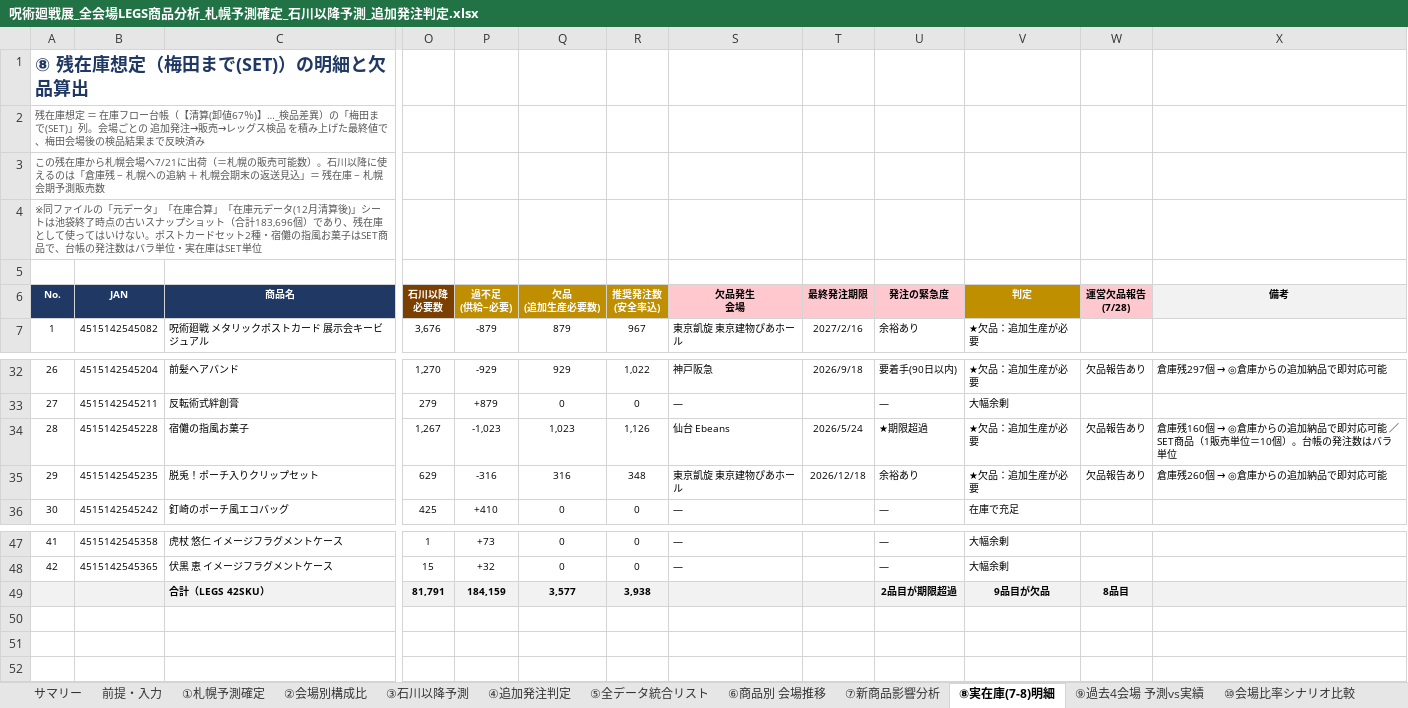
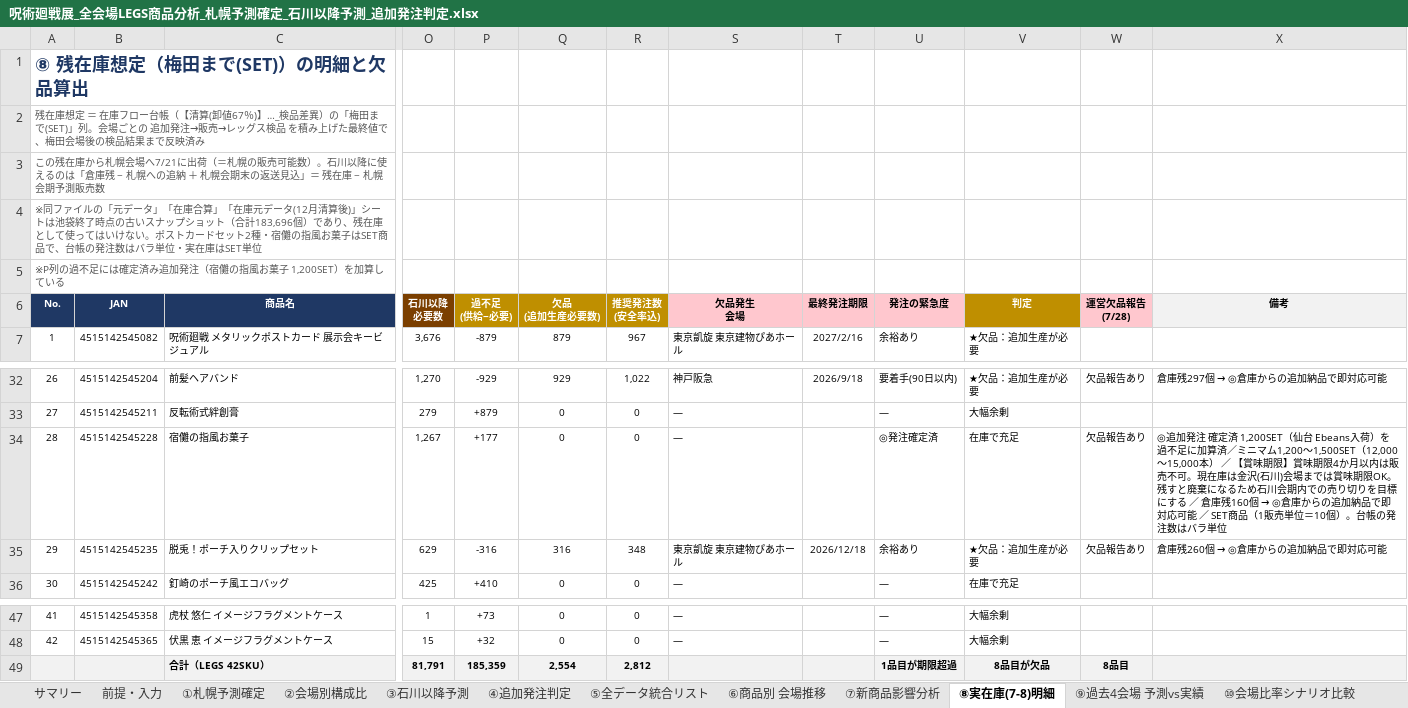
Before and after one commit to maa-a/Antigravity-test, an Excel workbook: 呪術廻戦展_全会場LEGS商品分析_札幌予測確定_石川以降予測_追加発注判定.xlsx, sheet ⑧実在庫(7-8)明細, drawn as a sheet; only a part is shown, gaps mark what is left out; values as stored, in another font and other column widths than the file's, no borders; conditional formats not drawn; the diff names each change by its address in the sheet, - before the commit and + after, or states it on an @@ line.

```diff
--- a/呪術廻戦展_全会場LEGS商品分析_札幌予測確定_石川以降予測_追加発注判定.xlsx (sheet ⑧実在庫(7-8)明細)
+++ b/呪術廻戦展_全会場LEGS商品分析_札幌予測確定_石川以降予測_追加発注判定.xlsx (sheet ⑧実在庫(7-8)明細)
-A5 (No.): (empty)
+A5 (No.): ※P列の過不足には確定済み追加発注（宿儺の指風お菓子 1,200SET）を加算している
-P34 (過不足 (供給−必要)): -1,023
+P34 (過不足 (供給−必要)): +177
-Q34 (欠品 (追加生産必要数)): 1,023
+Q34 (欠品 (追加生産必要数)): 0
-R34 (推奨発注数 (安全率込)): 1,126
+R34 (推奨発注数 (安全率込)): 0
-S34 (欠品発生 会場): 仙台 Ebeans
+S34 (欠品発生 会場): —
-T34 (最終発注期限): 2026/5/24
+T34 (最終発注期限): (empty)
-U34 (発注の緊急度): ★期限超過
+U34 (発注の緊急度): ◎発注確定済
-V34 (判定): ★欠品：追加生産が必要
+V34 (判定): 在庫で充足
-X34 (備考): 倉庫残160…
+X34 (備考): ◎追加発注 確定済 1,200SET（仙台 Ebeans入荷）を過不足に加算済／ミニマム1,200〜1,500SET（12,000〜15,000本） ／ 【賞味期限】賞味期限4か月以内は販売不可。現在庫は金沢(石川)会場までは賞味期限OK。残すと廃棄になるため石川会期内での売り切りを目標にする ／ 倉庫残160…
-P49 (過不足 (供給−必要)): 184,159
+P49 (過不足 (供給−必要)): 185,359
-Q49 (欠品 (追加生産必要数)): 3,577
+Q49 (欠品 (追加生産必要数)): 2,554
-R49 (推奨発注数 (安全率込)): 3,938
+R49 (推奨発注数 (安全率込)): 2,812
-U49 (発注の緊急度): 2品目が期限超過
+U49 (発注の緊急度): 1品目が期限超過
-V49 (判定): 9品目が欠品
+V49 (判定): 8品目が欠品
```
Also changed, not shown: sheet ⑪会場別引当・発注期限, sheet ③石川以降予測, sheet ④追加発注判定, sheet ⑤全データ統合リスト, sheet サマリー, formulas that keep their value, 3 other files.
